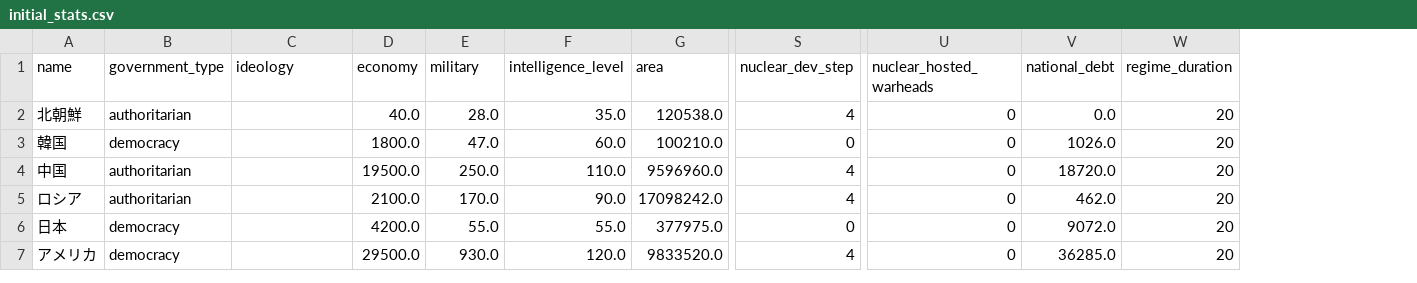
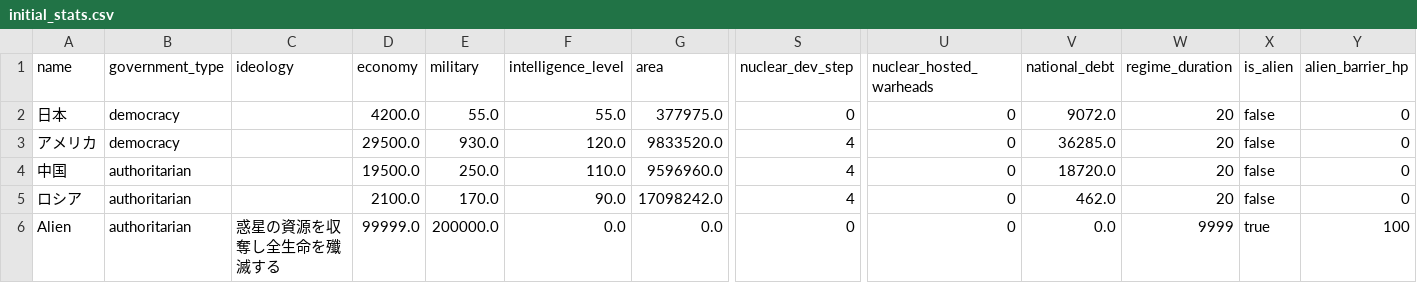
Before and after one commit to NanashinoPro/AI-Diplomacy-Simulation, a CSV file: data/initial_stats.csv, drawn as a sheet; only a part is shown, gaps mark what is left out; removed rows and columns are numbered as before the commit, all else as after; rows hold the shown columns only; the diff names each change by its address in the sheet, - before the commit and + after, or states it on an @@ line.

Commit message:
feat: add alien faction to initial stats and centralize diplomatic data by removing redundant directory

```diff
--- a/data/initial_stats.csv
+++ b/data/initial_stats.csv
+column X (is_alien), rows 4-5: false | false
+column Y (alien_barrier_hp), rows 4-5: 0 | 0
-row 2: 北朝鮮 | authoritarian |  | 40.0 | 28.0 | 35.0 | 120538.0 | 4 | 0 | 0.0 | 20
-row 3: 韓国 | democracy |  | 1800.0 | 47.0 | 60.0 | 100210.0 | 0 | 0 | 1026.0 | 20
@@ row 6 moved to row 2: 日本 @@
@@ row 7 moved to row 3: アメリカ @@
+row 6: Alien | authoritarian | 惑星の資源を収奪し全生命を殲滅する | 99999.0 | 200000.0 | 0.0 | 0.0 | 0 | 0 | 0.0 | 9999 | true | 100
```
Also changed, not shown: 3 other files.
